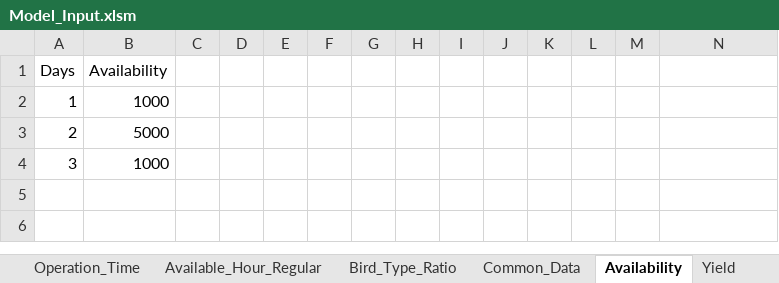
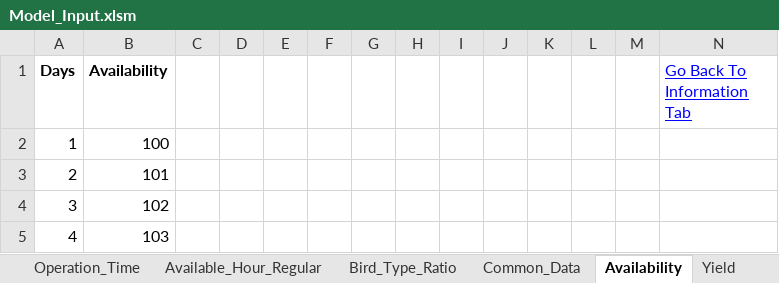
Before and after one commit to mohit-mhjn/byproduct_inventory_opt, an Excel workbook: PP_Model/Model_Input.xlsm, sheet Availability, drawn as a sheet; values as stored, in another font and other column widths than the file's, no borders; the diff names each change by its address in the sheet, - before the commit and + after, or states it on an @@ line.

```diff
--- a/PP_Model/Model_Input.xlsm (sheet Availability)
+++ b/PP_Model/Model_Input.xlsm (sheet Availability)
-A1:B1 bold: off
+A1:B1 bold: on
-N1: (empty)
+N1: Go Back To Information Tab
-B2 (Availability): 1000
+B2 (Availability): 100
-B3 (Availability): 5000
+B3 (Availability): 101
-B4 (Availability): 1000
+B4 (Availability): 102
+row 5: 4 | 103
```
Also changed, not shown: sheet Penalty_Fresh, sheet Penalty_Frozen, sheet Demand_Fresh, sheet Common_Data, sheet Initial_Inventory, sheet Bird_Type_Ratio, 12 more sheets, other sheet tabs, charts or pictures, 16 other files.
